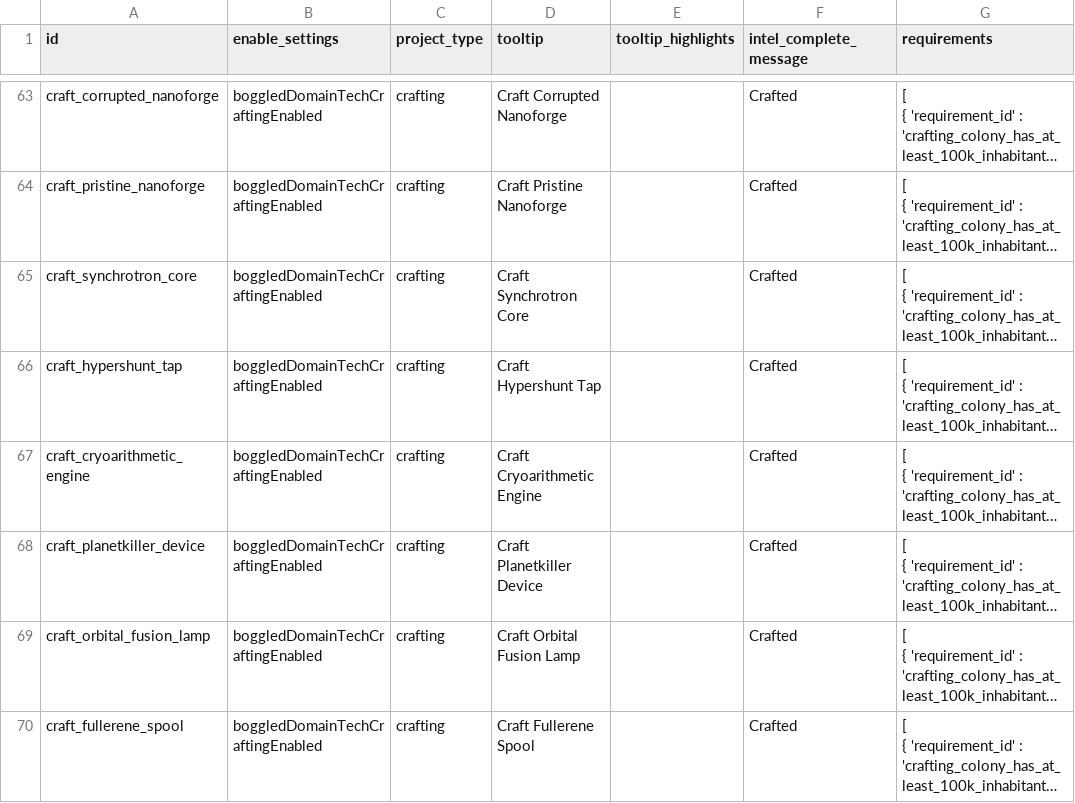
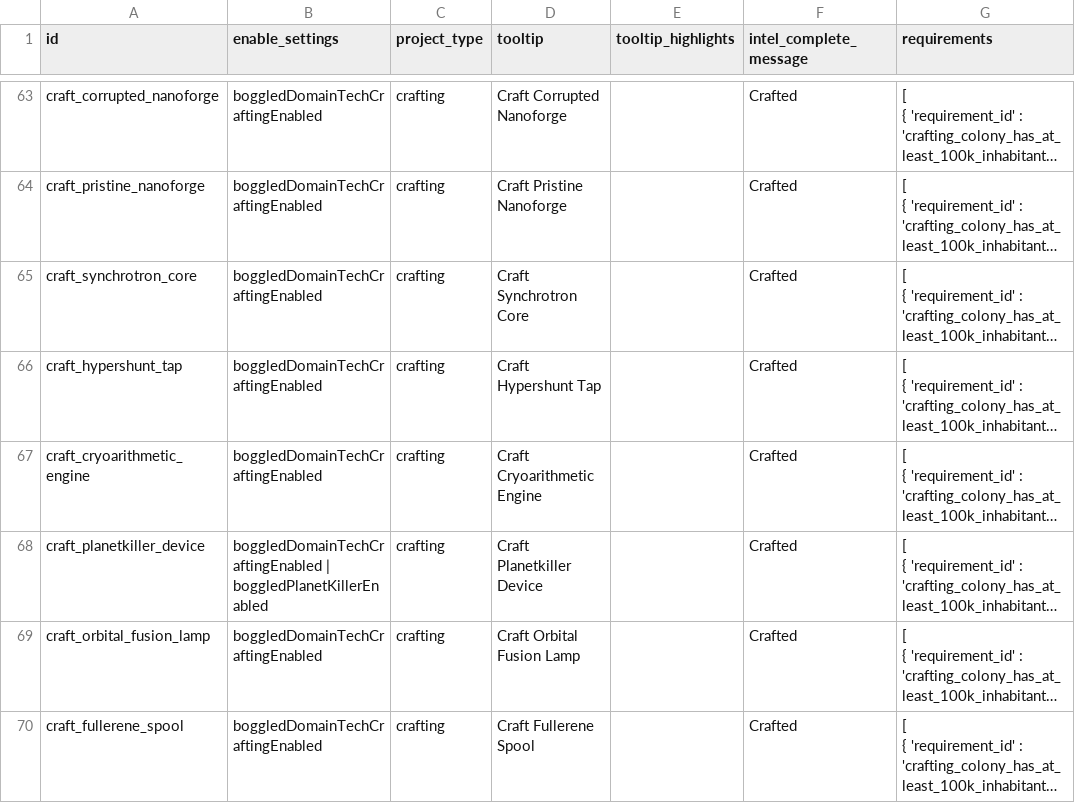
Before and after one commit to boggledstarsector/TASC, a CSV file: data/campaign/terraforming/terraforming_projects.csv, drawn as a sheet; only a part is shown, gaps mark what is left out; long unchanged cells end in …; the diff names each change by its address in the sheet, - before the commit and + after, or states it on an @@ line.

```diff
--- a/data/campaign/terraforming/terraforming_projects.csv
+++ b/data/campaign/terraforming/terraforming_projects.csv
-B68 (enable_settings): boggledDomainTechCraftingEnabled
+B68 (enable_settings): boggledDomainTechCraftingEnabled | boggledPlanetKillerEnabled
```
Also changed, not shown: 6 other files.
